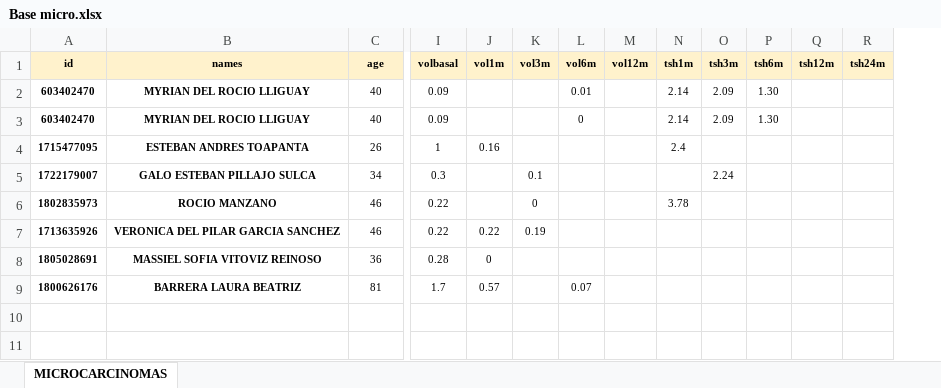
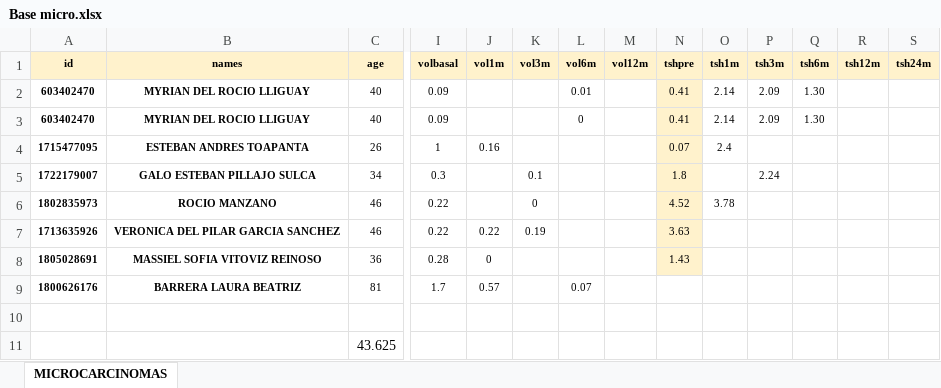
Before and after one commit to paosolis/RFA, an Excel workbook: Base micro.xlsx, sheet MICROCARCINOMAS, drawn as a sheet; only a part is shown, gaps mark what is left out; values as stored, in another font and other column widths than the file's, no borders; rows hold the shown columns only; the diff names each change by its address in the sheet, - before the commit and + after, or states it on an @@ line.

```diff
--- a/Base micro.xlsx (sheet MICROCARCINOMAS)
+++ b/Base micro.xlsx (sheet MICROCARCINOMAS)
+column N (tshpre), rows 2-8: 0.41 | 0.41 | 0.07 | 1.8 | 4.52 | 3.63 | 1.43
+row 10: (empty)
+row 11:  |  | 43.625
```
Also changed, not shown: 5 other files.
